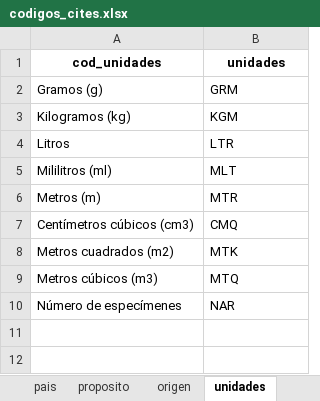
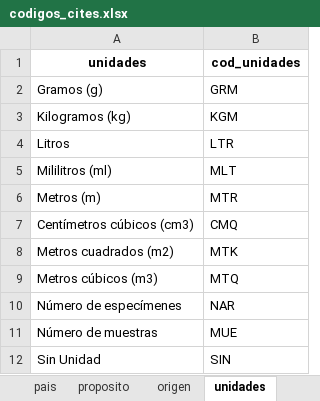
Before and after one commit to matjaviernunez/wcs, an Excel workbook: 05_Entregable 3/envio/Dominio de Valores/CITES/codigos_cites.xlsx, sheet unidades, drawn as a sheet; values as stored, in another font and other column widths than the file's, no borders; removed rows and columns are numbered as before the commit, all else as after; the diff names each change by its address in the sheet, - before the commit and + after, or states it on an @@ line.

Commit message:
tablas y graficos judicatura fiscalia cites

```diff
--- a/05_Entregable 3/envio/Dominio de Valores/CITES/codigos_cites.xlsx (sheet unidades)
+++ b/05_Entregable 3/envio/Dominio de Valores/CITES/codigos_cites.xlsx (sheet unidades)
-row 1: cod_unidades | unidades
+row 1: unidades | cod_unidades
+row 11: Número de muestras | MUE
+row 12: Sin Unidad | SIN
```
Also changed, not shown: 55_Entregable tabulados/intermedios/03_cites_tablas.xlsx, 7 other files.
